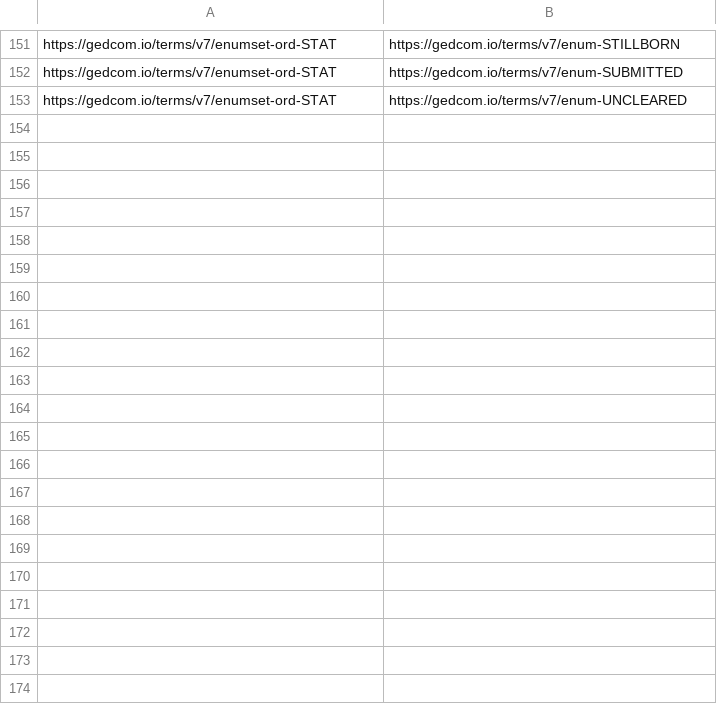
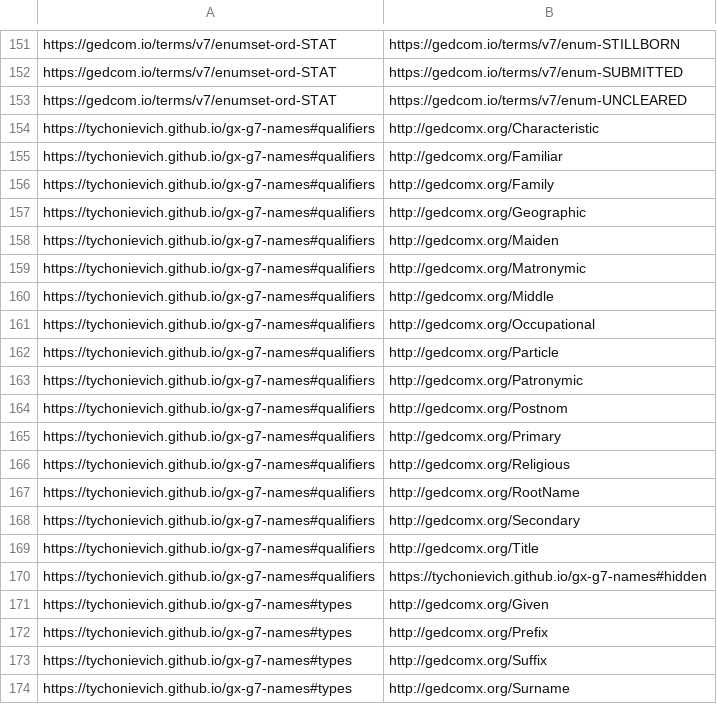
Before and after one commit to FamilySearch/GEDCOM-registries, a TSV file: generated_files/enumerationsets.tsv, drawn as a sheet; only a part is shown, gaps mark what is left out.

```diff
--- a/generated_files/enumerationsets.tsv
+++ b/generated_files/enumerationsets.tsv
@@ -153 +153,22 @@ https://gedcom.io/terms/v7/enumset-ord-STAT	https://gedcom.io/terms/v7/enum-SUBM
 https://gedcom.io/terms/v7/enumset-ord-STAT	https://gedcom.io/terms/v7/enum-UNCLEARED
+https://tychonievich.github.io/gx-g7-names#qualifiers	http://gedcomx.org/Characteristic
+https://tychonievich.github.io/gx-g7-names#qualifiers	http://gedcomx.org/Familiar
+https://tychonievich.github.io/gx-g7-names#qualifiers	http://gedcomx.org/Family
+https://tychonievich.github.io/gx-g7-names#qualifiers	http://gedcomx.org/Geographic
+https://tychonievich.github.io/gx-g7-names#qualifiers	http://gedcomx.org/Maiden
+https://tychonievich.github.io/gx-g7-names#qualifiers	http://gedcomx.org/Matronymic
+https://tychonievich.github.io/gx-g7-names#qualifiers	http://gedcomx.org/Middle
+https://tychonievich.github.io/gx-g7-names#qualifiers	http://gedcomx.org/Occupational
+https://tychonievich.github.io/gx-g7-names#qualifiers	http://gedcomx.org/Particle
+https://tychonievich.github.io/gx-g7-names#qualifiers	http://gedcomx.org/Patronymic
+https://tychonievich.github.io/gx-g7-names#qualifiers	http://gedcomx.org/Postnom
+https://tychonievich.github.io/gx-g7-names#qualifiers	http://gedcomx.org/Primary
+https://tychonievich.github.io/gx-g7-names#qualifiers	http://gedcomx.org/Religious
+https://tychonievich.github.io/gx-g7-names#qualifiers	http://gedcomx.org/RootName
+https://tychonievich.github.io/gx-g7-names#qualifiers	http://gedcomx.org/Secondary
+https://tychonievich.github.io/gx-g7-names#qualifiers	http://gedcomx.org/Title
+https://tychonievich.github.io/gx-g7-names#qualifiers	https://tychonievich.github.io/gx-g7-names#hidden
+https://tychonievich.github.io/gx-g7-names#types	http://gedcomx.org/Given
+https://tychonievich.github.io/gx-g7-names#types	http://gedcomx.org/Prefix
+https://tychonievich.github.io/gx-g7-names#types	http://gedcomx.org/Suffix
+https://tychonievich.github.io/gx-g7-names#types	http://gedcomx.org/Surname
```
Also changed, not shown: generated_files/cardinalities.tsv, generated_files/enumerations.tsv, 4 other files.
